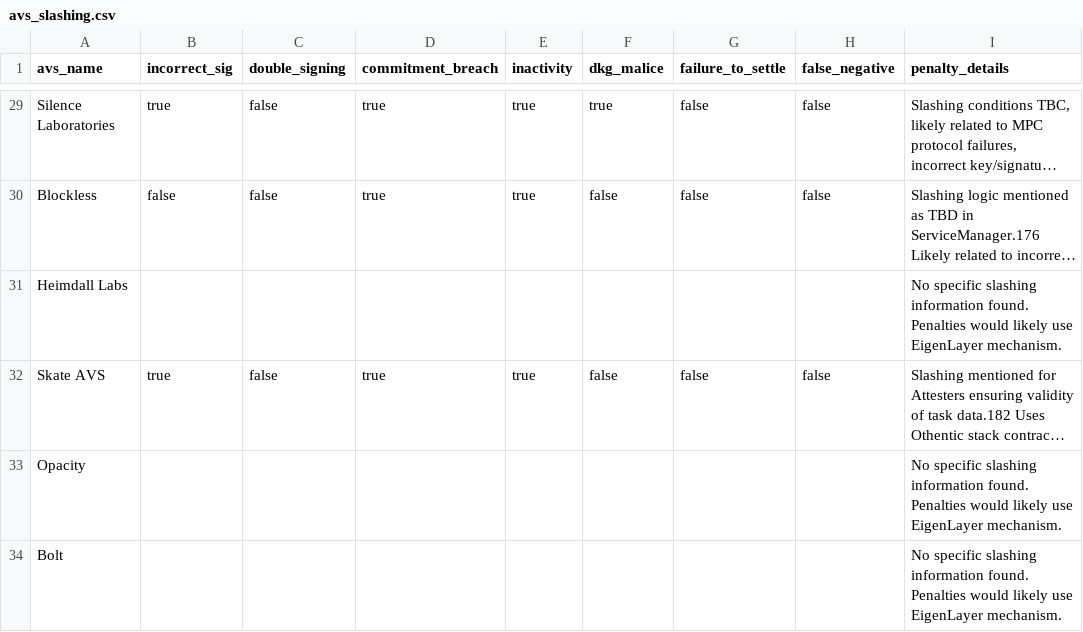
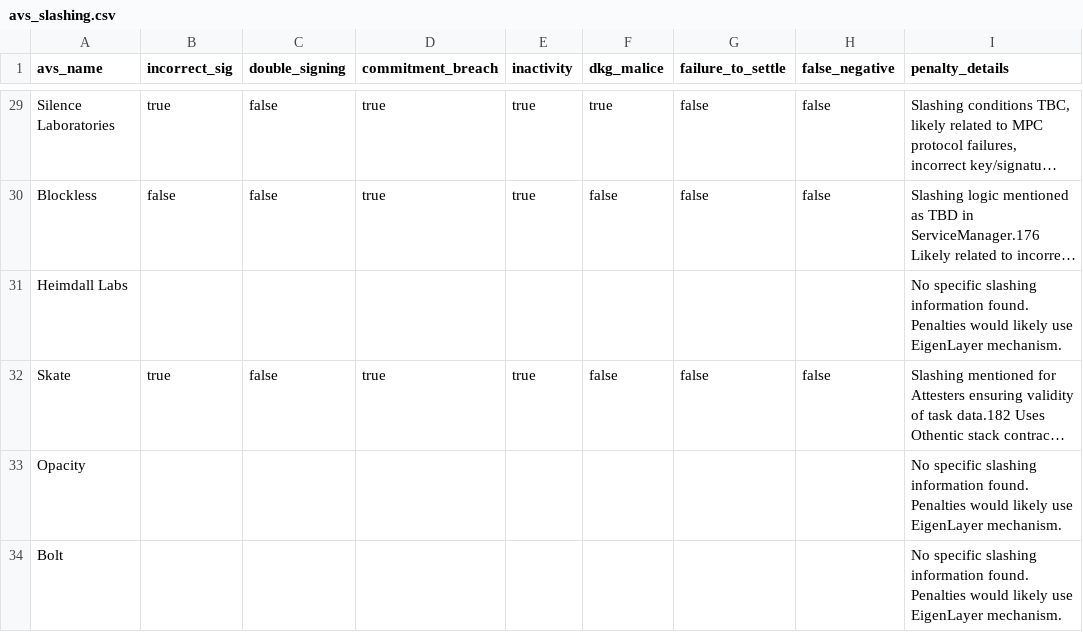
Before and after one commit to rstbeat/restake-watch-front-end, a CSV file: public/data/avs_slashing.csv, drawn as a sheet; only a part is shown, gaps mark what is left out; long unchanged cells end in …; the diff covers the shown part only; the diff names each change by its address in the sheet, - before the commit and + after, or states it on an @@ line.

```diff
--- a/public/data/avs_slashing.csv
+++ b/public/data/avs_slashing.csv
-A32 (avs_name): Skate AVS
+A32 (avs_name): Skate
```
Also changed, not shown: 8 edited cells elsewhere in this file, public/data/AVS - whitelisting info.csv, 1 other file.
